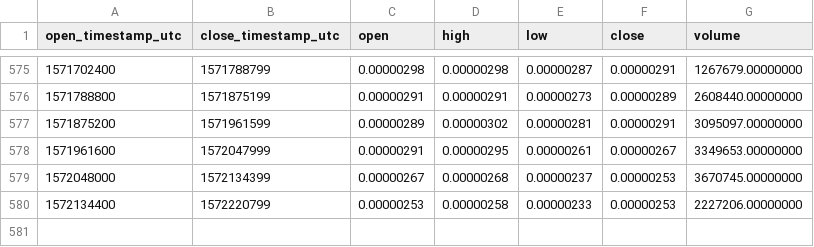
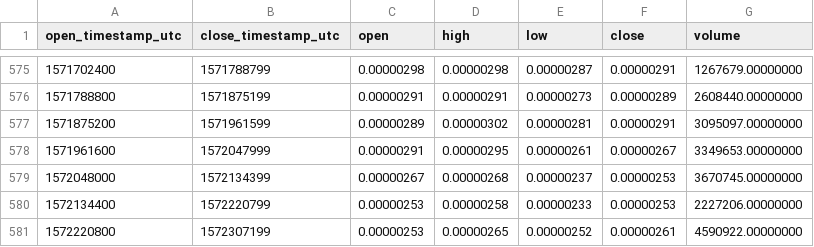
Before and after one commit to cryptobigbro/binance-SYSBTC, a CSV file: binance-SYSBTC-1d.csv, drawn as a sheet; only a part is shown, gaps mark what is left out.

Commit message:
Update OHLCV data.

```diff
--- a/binance-SYSBTC-1d.csv
+++ b/binance-SYSBTC-1d.csv
@@ -580 +580,2 @@ open_timestamp_utc,close_timestamp_utc,open,high,low,close,volume
 1572134400,1572220799,0.00000253,0.00000258,0.00000233,0.00000253,2227206.00000000
+1572220800,1572307199,0.00000253,0.00000265,0.00000252,0.00000261,4590922.00000000
```
Also changed, not shown: 1 other file.
